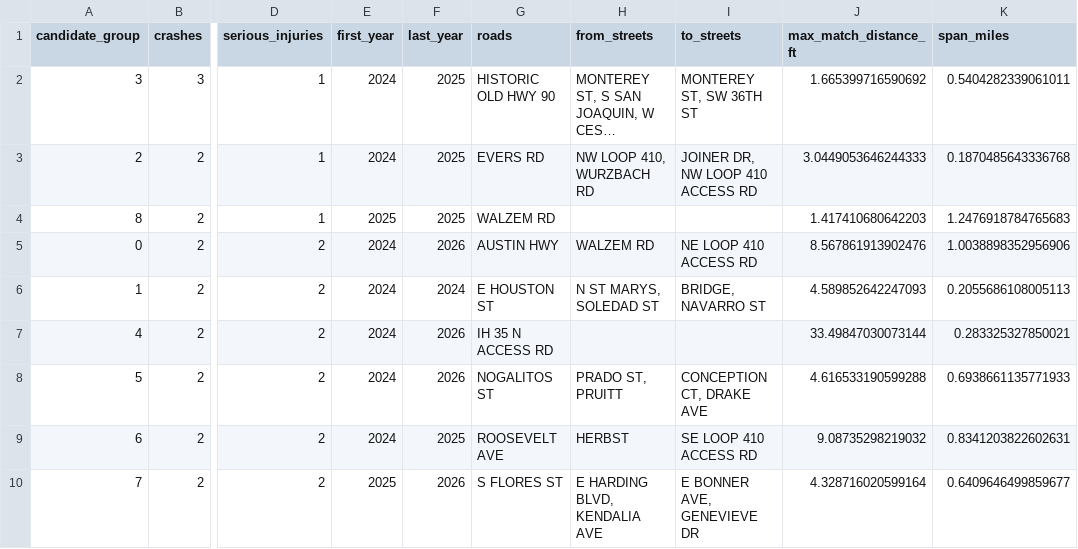
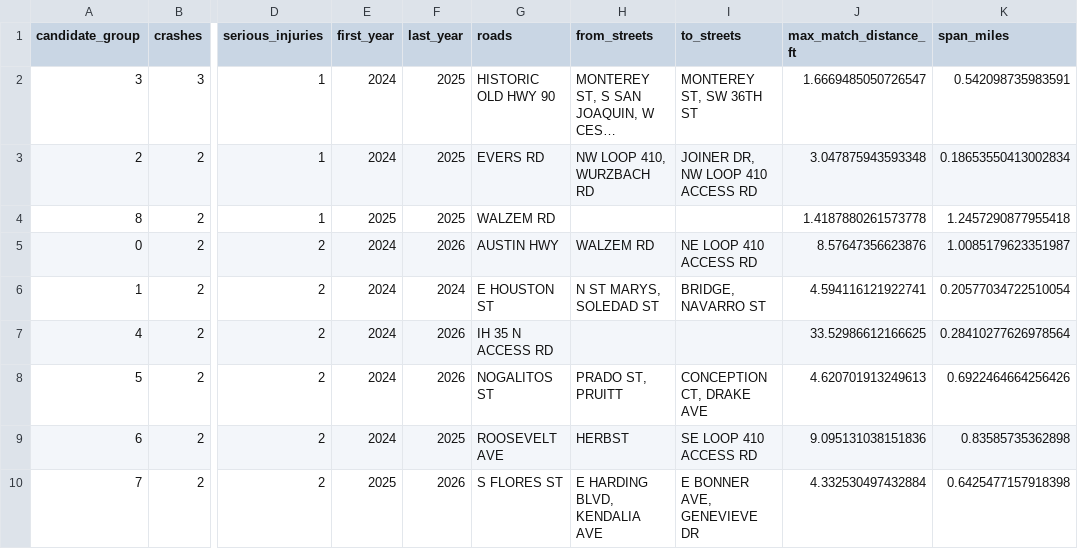
Before and after one commit to eshaansarup/san-antonio-bicyclist-crashes, a CSV file: outputs/candidate_new_hin_corridors_2024_2026.csv, drawn as a sheet; only a part is shown, gaps mark what is left out; long unchanged cells end in …; the diff names each change by its address in the sheet, - before the commit and + after, or states it on an @@ line.

Commit message:
-
-

```diff
--- a/outputs/candidate_new_hin_corridors_2024_2026.csv
+++ b/outputs/candidate_new_hin_corridors_2024_2026.csv
-J2 (max_match_distance_ft): 1.665399716590692
+J2 (max_match_distance_ft): 1.6669485050726547
-K2 (span_miles): 0.5404282339061011
+K2 (span_miles): 0.542098735983591
-J3 (max_match_distance_ft): 3.0449053646244333
+J3 (max_match_distance_ft): 3.047875943593348
-K3 (span_miles): 0.1870485643336768
+K3 (span_miles): 0.18653550413002834
-J4 (max_match_distance_ft): 1.417410680642203
+J4 (max_match_distance_ft): 1.4187880261573778
-K4 (span_miles): 1.2476918784765683
+K4 (span_miles): 1.2457290877955418
-J5 (max_match_distance_ft): 8.567861913902476
+J5 (max_match_distance_ft): 8.57647356623876
-K5 (span_miles): 1.0038898352956906
+K5 (span_miles): 1.0085179623351987
-J6 (max_match_distance_ft): 4.589852642247093
+J6 (max_match_distance_ft): 4.594116121922741
-K6 (span_miles): 0.2055686108005113
+K6 (span_miles): 0.20577034722510054
-J7 (max_match_distance_ft): 33.49847030073144
+J7 (max_match_distance_ft): 33.52986612166625
-K7 (span_miles): 0.283325327850021
+K7 (span_miles): 0.28410277626978564
-J8 (max_match_distance_ft): 4.616533190599288
+J8 (max_match_distance_ft): 4.620701913249613
-K8 (span_miles): 0.6938661135771933
+K8 (span_miles): 0.6922464664256426
-J9 (max_match_distance_ft): 9.08735298219032
+J9 (max_match_distance_ft): 9.095131038151836
-K9 (span_miles): 0.8341203822602631
+K9 (span_miles): 0.83585735362898
-J10 (max_match_distance_ft): 4.328716020599164
+J10 (max_match_distance_ft): 4.332530497432884
-K10 (span_miles): 0.6409646499859677
+K10 (span_miles): 0.6425477157918398
```
